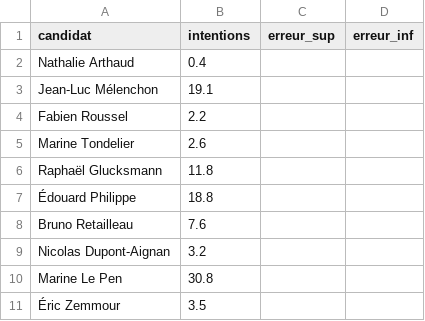
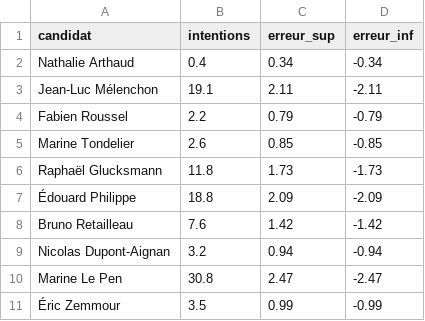
Before and after one commit to MieuxVoter/presidentielle2027, a CSV file: polls/20260915_0916_cl_A.csv, drawn as a sheet.

```diff
--- a/polls/20260915_0916_cl_A.csv
+++ b/polls/20260915_0916_cl_A.csv
@@ -1,11 +1,11 @@
 candidat,intentions,erreur_sup,erreur_inf
-Nathalie Arthaud,0.4,,
-Jean-Luc Mélenchon,19.1,,
-Fabien Roussel,2.2,,
-Marine Tondelier,2.6,,
-Raphaël Glucksmann,11.8,,
-Édouard Philippe,18.8,,
-Bruno Retailleau,7.6,,
-Nicolas Dupont-Aignan,3.2,,
-Marine Le Pen,30.8,,
-Éric Zemmour,3.5,,
+Nathalie Arthaud,0.4,0.34,-0.34
+Jean-Luc Mélenchon,19.1,2.11,-2.11
+Fabien Roussel,2.2,0.79,-0.79
+Marine Tondelier,2.6,0.85,-0.85
+Raphaël Glucksmann,11.8,1.73,-1.73
+Édouard Philippe,18.8,2.09,-2.09
+Bruno Retailleau,7.6,1.42,-1.42
+Nicolas Dupont-Aignan,3.2,0.94,-0.94
+Marine Le Pen,30.8,2.47,-2.47
+Éric Zemmour,3.5,0.99,-0.99
```
Also changed, not shown: polls/20260915_0916_cl_B.csv, polls/20260915_0916_cl_C.csv, 3 other files.
